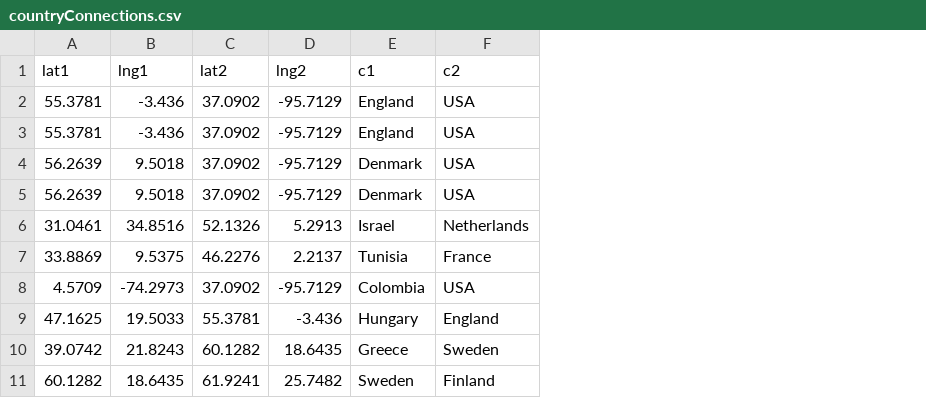
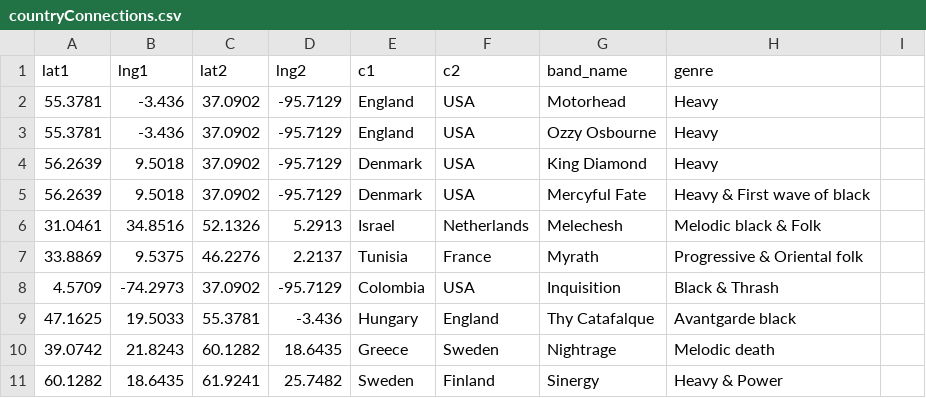
Before and after one commit to based-on-what/datasets, a CSV file: countryConnections.csv, drawn as a sheet; only a part is shown; the diff names each change by its address in the sheet, - before the commit and + after, or states it on an @@ line.

Commit message:
Update countryConnections.csv

```diff
--- a/countryConnections.csv
+++ b/countryConnections.csv
+column G (band_name), rows 2-11: Motorhead | Ozzy Osbourne | King Diamond | Mercyful Fate | Melechesh | Myrath | Inquisition | Thy Catafalque | Nightrage | Sinergy
+column H (genre), rows 2-11: Heavy | Heavy | Heavy | Heavy & First wave of black | Melodic black & Folk | Progressive & Oriental folk | Black & Thrash | Avantgarde black | Melodic death | Heavy & Power
+column I, empty
```
